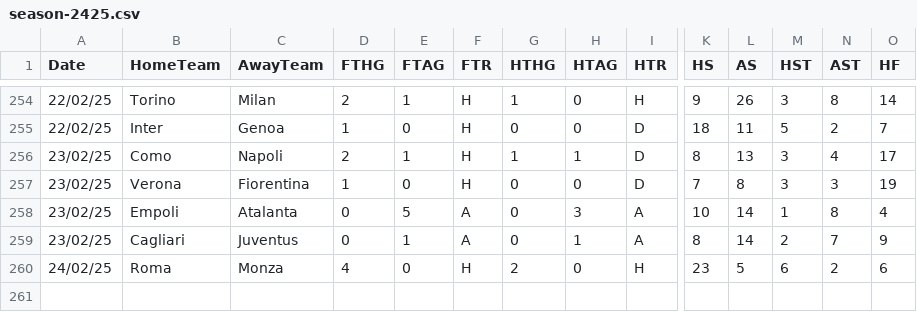
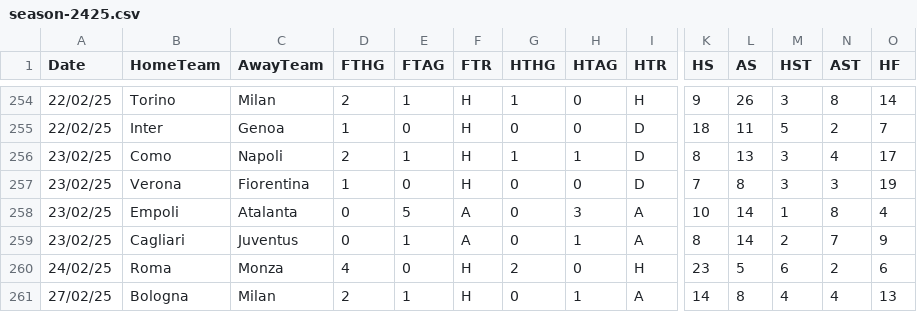
Before and after one commit to datasets/football-datasets, a CSV file: datasets/serie-a/season-2425.csv, drawn as a sheet; only a part is shown, gaps mark what is left out; rows hold the shown columns only; the diff names each change by its address in the sheet, - before the commit and + after, or states it on an @@ line.

```diff
--- a/datasets/serie-a/season-2425.csv
+++ b/datasets/serie-a/season-2425.csv
+row 261: 27/02/25 | Bologna | Milan | 2 | 1 | H | 0 | 1 | A | 14 | 8 | 4 | 4 | 13
```
Also changed, not shown: datasets/premier-league/season-2425.csv.
